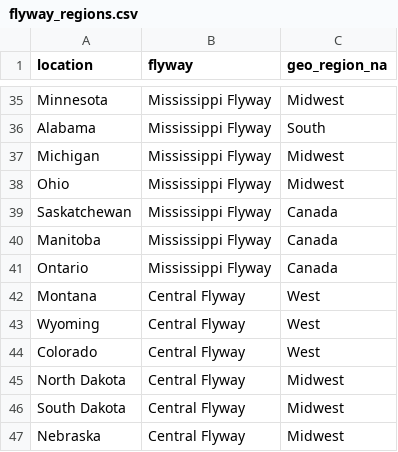
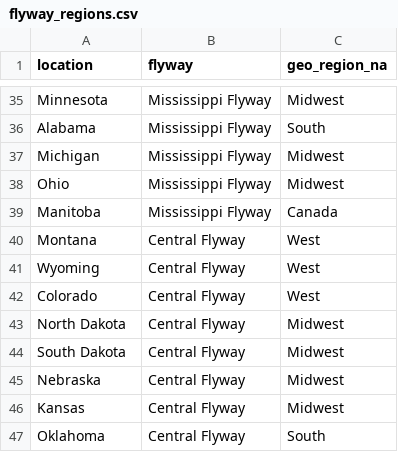
Before and after one commit to moncla-lab/nextstrain-hpai-north-america, a CSV file: metadata_mod_scripts/flyway_regions.csv, drawn as a sheet; only a part is shown, gaps mark what is left out; the shorter side is filled out with more unchanged rows.

```diff
--- a/metadata_mod_scripts/flyway_regions.csv
+++ b/metadata_mod_scripts/flyway_regions.csv
@@ -38,5 +38,3 @@ Michigan,Mississippi Flyway,Midwest
 Ohio,Mississippi Flyway,Midwest
-Saskatchewan,Mississippi Flyway,Canada
 Manitoba,Mississippi Flyway,Canada
-Ontario,Mississippi Flyway,Canada
 Montana,Central Flyway,West
```
Also changed, not shown: metadata_mod_scripts/species.csv, 2 other files.
